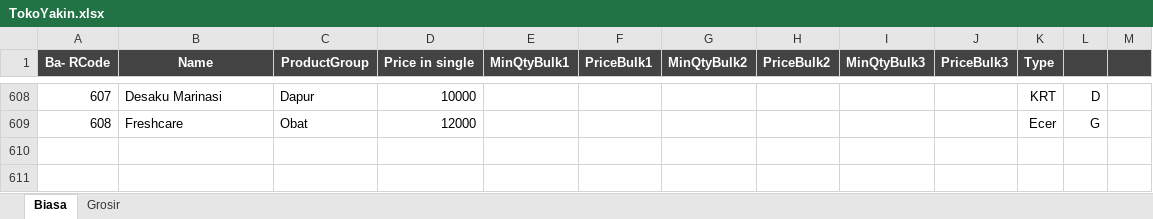
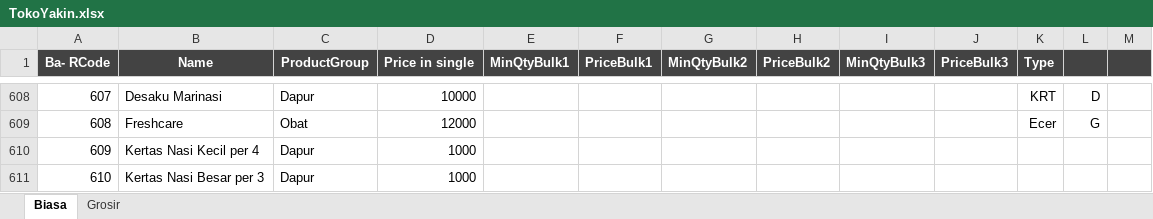
Before and after one commit to rudiath95/toko-yakin, an Excel workbook: TokoYakin.xlsx, sheet Biasa, drawn as a sheet; only a part is shown, gaps mark what is left out; values as stored, in another font and other column widths than the file's, no borders; charts and pictures and conditional formats not drawn; the diff names each change by its address in the sheet, - before the commit and + after, or states it on an @@ line.

Commit message:
update spreadsheet data

```diff
--- a/TokoYakin.xlsx (sheet Biasa)
+++ b/TokoYakin.xlsx (sheet Biasa)
+row 610: 609 | Kertas Nasi Kecil per 4 | Dapur | 1000
+row 611: 610 | Kertas Nasi Besar per 3 | Dapur | 1000
```
